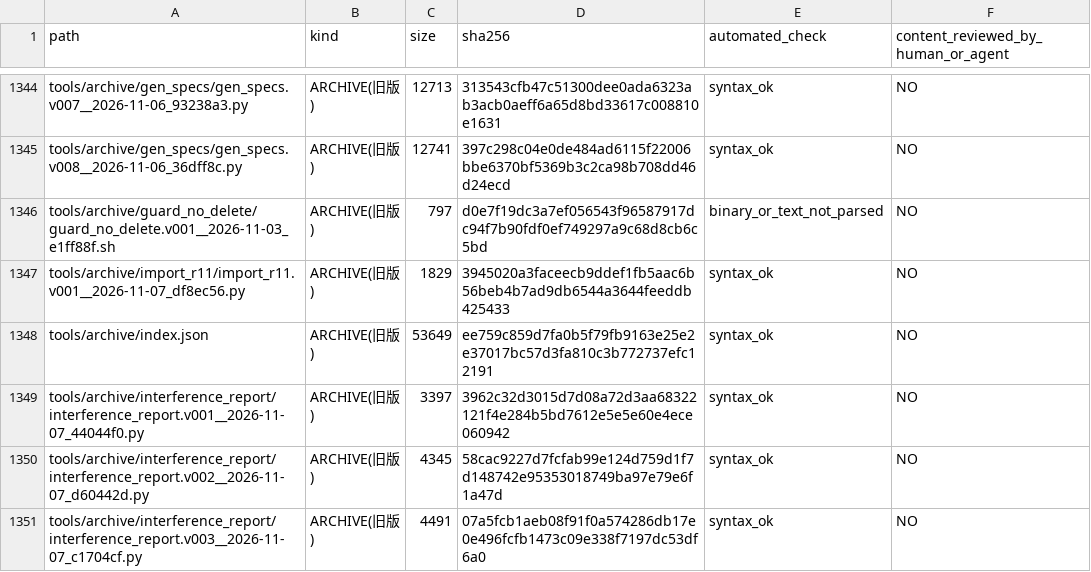
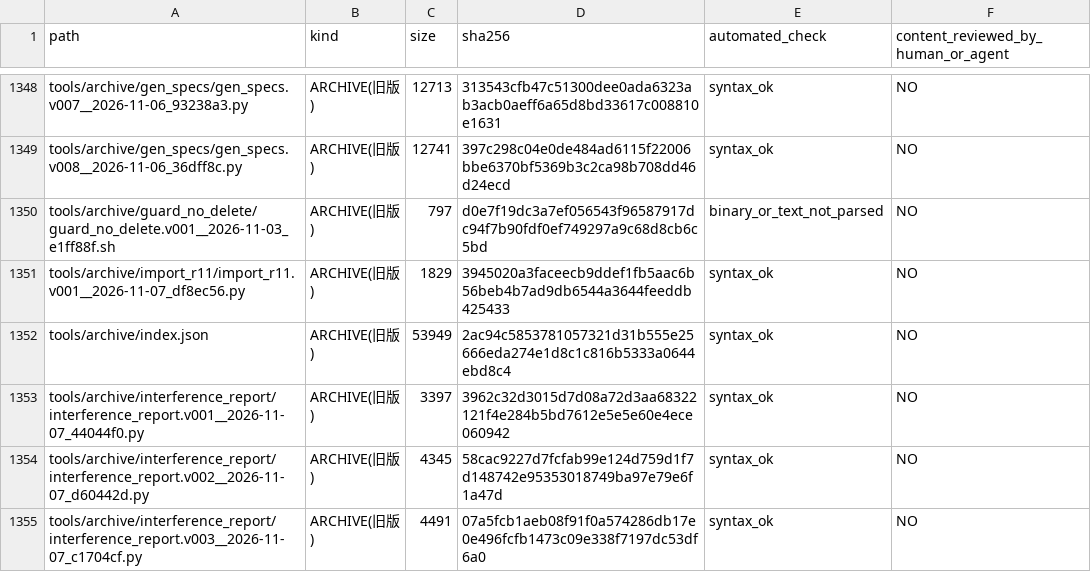
Before and after one commit to mai-ima/imac, a CSV file: audit_output/01_FULL_FILE_MANIFEST.csv, drawn as a sheet; only a part is shown, gaps mark what is left out; the diff covers the shown part only.

```diff
--- a/audit_output/01_FULL_FILE_MANIFEST.csv
+++ b/audit_output/01_FULL_FILE_MANIFEST.csv
@@ -1347,3 +1351,3 @@ tools/archive/guard_no_delete/guard_no_delete.v001__2026-11-03_e1ff88f.sh,ARCHIV
 tools/archive/import_r11/import_r11.v001__2026-11-07_df8ec56.py,ARCHIVE(旧版),1829,3945020a3faceecb9ddef1fb5aac6b56beb4b7ad9db6544a3644feeddb425433,syntax_ok,NO
-tools/archive/index.json,ARCHIVE(旧版),53649,ee759c859d7fa0b5f79fb9163e25e2e37017bc57d3fa810c3b772737efc12191,syntax_ok,NO
+tools/archive/index.json,ARCHIVE(旧版),53949,2ac94c5853781057321d31b555e25666eda274e1d8c1c816b5333a0644ebd8c4,syntax_ok,NO
 tools/archive/interference_report/interference_report.v001__2026-11-07_44044f0.py,ARCHIVE(旧版),3397,3962c32d3015d7d08a72d3aa68322121f4e284b5bd7612e5e5e60e4ece060942,syntax_ok,NO
```
Also changed, not shown: 5 added rows and 24 edited cells elsewhere in this file.
